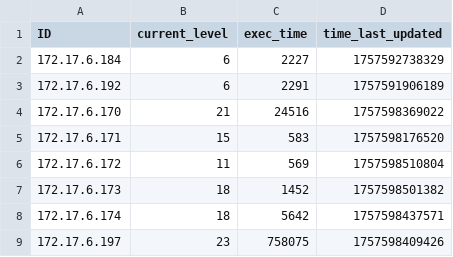
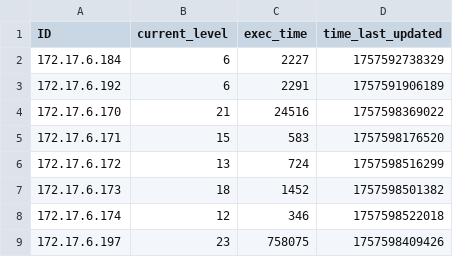
Before and after one commit to multivvac/parallel-programming-competition-uni.lu, a CSV file: client_progress.csv, drawn as a sheet.

Commit message:
update: leaderboard logs

```diff
--- a/client_progress.csv
+++ b/client_progress.csv
@@ -5,5 +5,5 @@ ID,current_level,exec_time,time_last_updated
 172.17.6.171,15,583,1757598176520
-172.17.6.172,11,569,1757598510804
+172.17.6.172,13,724,1757598516299
 172.17.6.173,18,1452,1757598501382
-172.17.6.174,18,5642,1757598437571
+172.17.6.174,12,346,1757598522018
 172.17.6.197,23,758075,1757598409426
```
